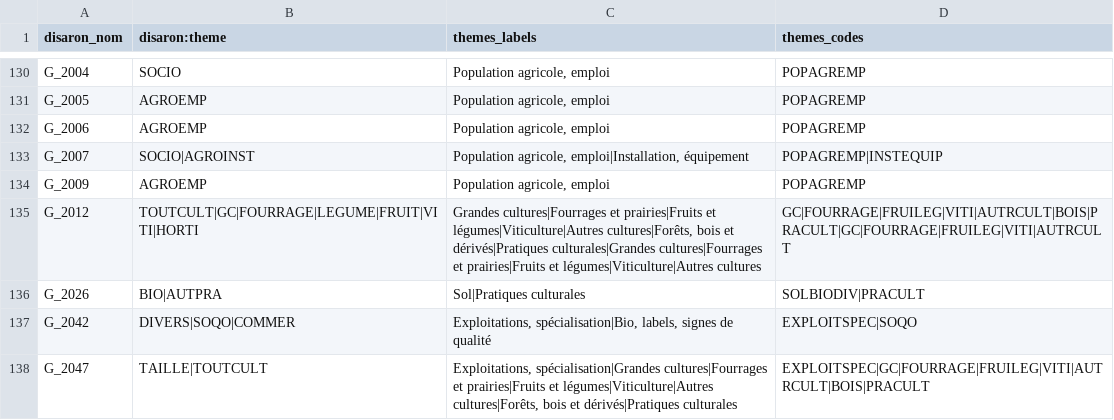
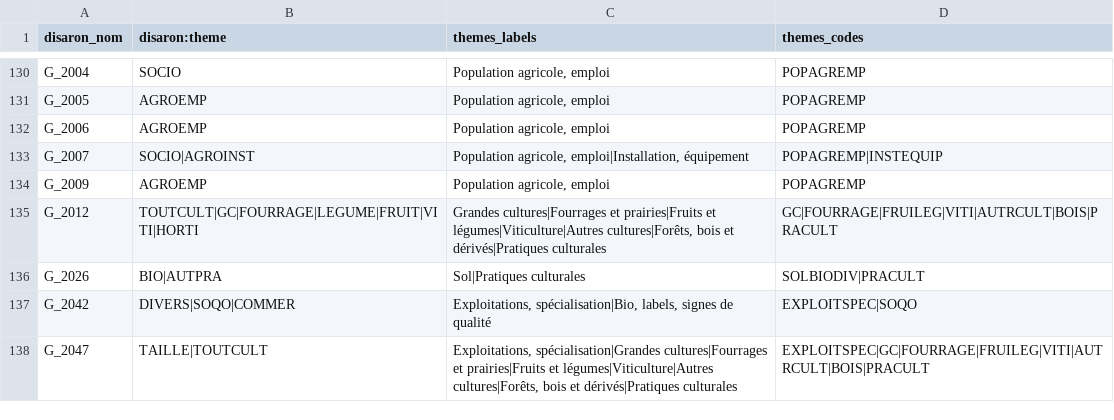
Before and after one commit to betagouv/agreste-crawler, a CSV file: theme-mapper/2026-10-12_tableaux_themes.csv, drawn as a sheet; only a part is shown, gaps mark what is left out; the diff covers the shown part only.

Commit message:
Fix map_themes.py : remove duplicates

```diff
--- a/theme-mapper/2026-10-12_tableaux_themes.csv
+++ b/theme-mapper/2026-10-12_tableaux_themes.csv
@@ -134,3 +134,3 @@ G_2007,SOCIO|AGROINST,"Population agricole, emploi|Installation, équipement",PO
 G_2009,AGROEMP,"Population agricole, emploi",POPAGREMP
-G_2012,TOUTCULT|GC|FOURRAGE|LEGUME|FRUIT|VITI|HORTI,"Grandes cultures|Fourrages et prairies|Fruits et légumes|Viticulture|Autres cultures|Forêts, bois et dérivés|Pratiques culturales|Grandes cultures|Fourrages et prairies|Fruits et légumes|Viticulture|Autres cultures",GC|FOURRAGE|FRUILEG|VITI|AUTRCULT|BOIS|PRACULT|GC|FOURRAGE|FRUILEG|VITI|AUTRCULT
+G_2012,TOUTCULT|GC|FOURRAGE|LEGUME|FRUIT|VITI|HORTI,"Grandes cultures|Fourrages et prairies|Fruits et légumes|Viticulture|Autres cultures|Forêts, bois et dérivés|Pratiques culturales",GC|FOURRAGE|FRUILEG|VITI|AUTRCULT|BOIS|PRACULT
 G_2026,BIO|AUTPRA,Sol|Pratiques culturales,SOLBIODIV|PRACULT
```
Also changed, not shown: 58 edited cells elsewhere in this file, 1 other file.
